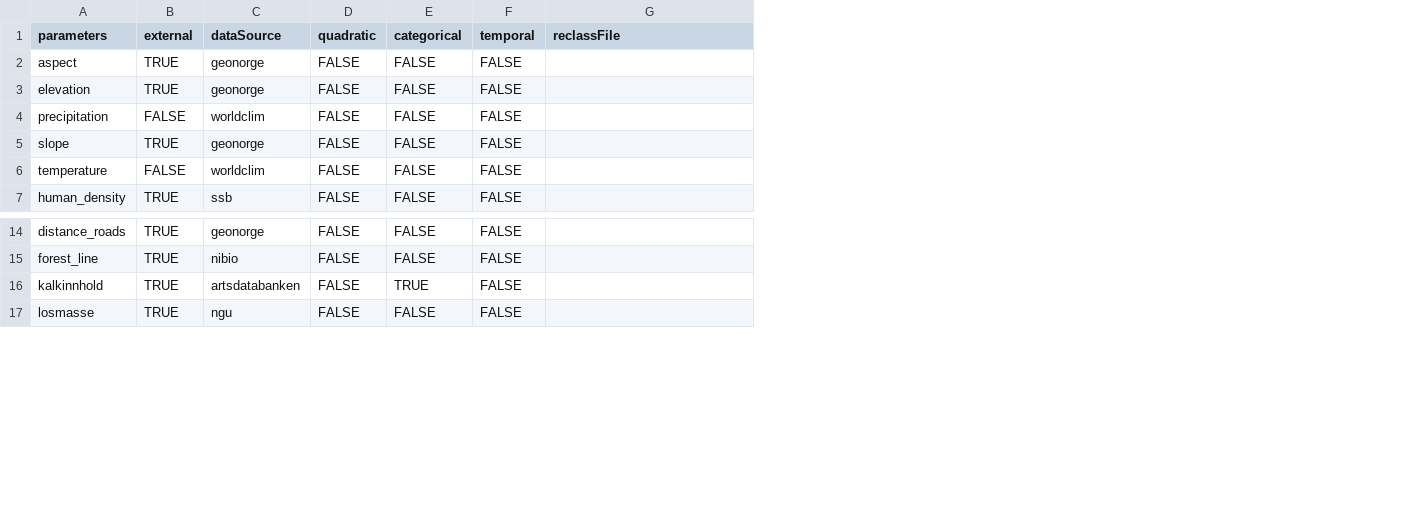
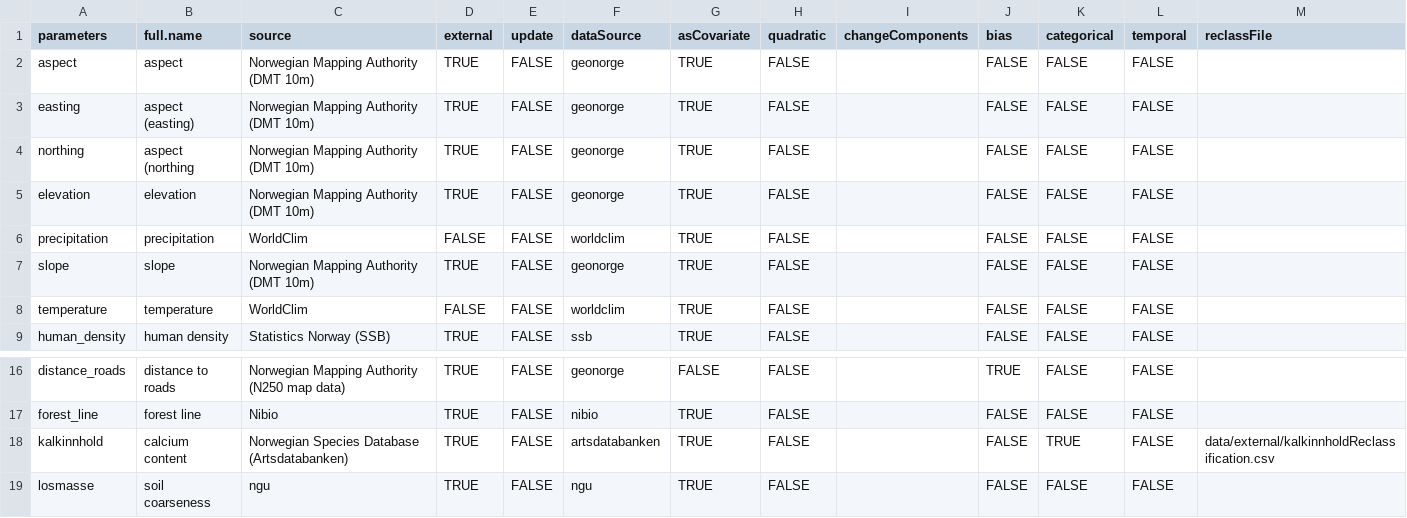
Before and after one commit to gjearevoll/BioDivMapping, a CSV file: data/external/focalCovariates.csv, drawn as a sheet; only a part is shown, gaps mark what is left out; addresses are those after the commit; the diff names each change by its address in the sheet, - before the commit and + after, or states it on an @@ line.

Commit message:
Support 'update' flag to re-download env data
Currently, no option to specify if we want a spatial covariate to be re-downloaded/updated. Since cs_density is always re-calculated, it currently requires special handling to be hard-coded in environmentalImport.R (rasterisedVersion <- NULL) and devineEnvSource.R (never saved).
- I solved both issues (allowing covs to be updated & remove hard-coded handling of cs_density) be adding "update" column to focalCovariates.csv and corresponding handling of "update" in environmentalImport.R and defineEnvSource.R. specifically,
- environmentalImport.R now downloads data if it is missing or if update == TRUE
- defineEnvSource.R now redownloads elevation and corine if update = TRUE and saves all covariates (including cs_density).
- focalCovariates.csv has new update column to specify if covarite is to be redownloaded/updated (cs_density set to TRUE to match current behaviour). additional columns added (not currently used) to make subsequent extensions simpler. added columns are:
-- full.name: long, human-readable name of covariate that can be used in summary documents
-- source: long, human-readable name of data source that can be used in summary docs.
-- asCovariate: logical to be used to specify whether covariate is used as a predicter covariate (so something can be both a bias cov & predictor) (not currently implemented)
-- changeComponents: optional string that can be used in model definition to allow for custom modification of model components (eg constrain quadratic effects to be negative) (not currently implemented)
-- bias: logical whether a covariate is used as a bias covariate

also added definition of reclassFile for kalkinnhold

```diff
--- a/data/external/focalCovariates.csv
+++ b/data/external/focalCovariates.csv
+column B (full.name), row 2: aspect; rows 5-9: elevation | precipitation | slope | temperature | human density; rows 16-19: distance to roads | forest line | calcium content | soil coarseness
+column C (source), row 2: Norwegian Mapping Authority (DMT 10m); rows 5-9: Norwegian Mapping Authority (DMT 10m) | WorldClim | Norwegian Mapping Authority (DMT 10m) | WorldClim | Statistics Norway (SSB); rows 16-19: Norwegian Mapping Authority (N250 map data) | Nibio | Norwegian Species Database (Artsdatabanken) | ngu
+column E (update), row 2: FALSE; rows 5-9: all FALSE; rows 16-19: all FALSE
+column G (asCovariate), row 2: TRUE; rows 5-9: all TRUE; rows 16-19: FALSE | TRUE | TRUE | TRUE
+column I (changeComponents), empty
+column J (bias), row 2: FALSE; rows 5-9: all FALSE; rows 16-19: TRUE | FALSE | FALSE | FALSE
+row 3: easting | aspect (easting) | Norwegian Mapping Authority (DMT 10m) | TRUE | FALSE | geonorge | TRUE | FALSE |  | FALSE | FALSE | FALSE
+row 4: northing | aspect (northing | Norwegian Mapping Authority (DMT 10m) | TRUE | FALSE | geonorge | TRUE | FALSE |  | FALSE | FALSE | FALSE
-M18 (reclassFile): (empty)
+M18 (reclassFile): data/external/kalkinnholdReclassification.csv
```
Also changed, not shown: 3 other files.
